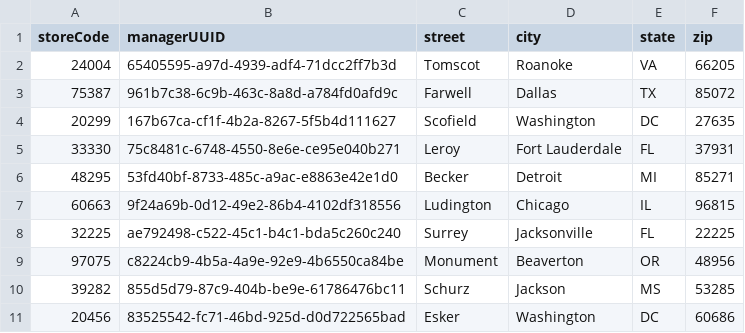
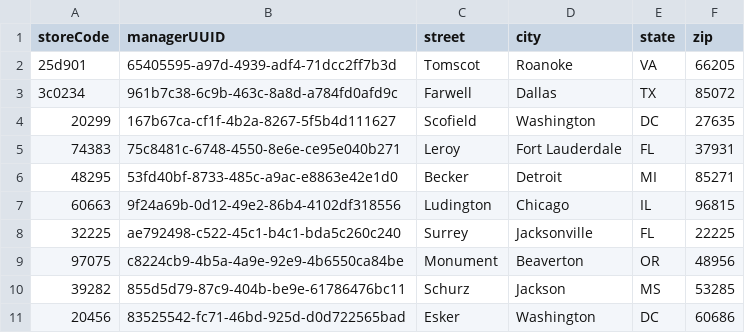
Before and after one commit to noahbustard/CSCE156Project, a CSV file: AssignmentTwo/data/Stores.csv, drawn as a sheet.

```diff
--- a/AssignmentTwo/data/Stores.csv
+++ b/AssignmentTwo/data/Stores.csv
@@ -1,6 +1,6 @@
 storeCode,managerUUID,street,city,state,zip
-24004,65405595-a97d-4939-adf4-71dcc2ff7b3d,Tomscot,Roanoke,VA,66205
-75387,961b7c38-6c9b-463c-8a8d-a784fd0afd9c,Farwell,Dallas,TX,85072
+25d901,65405595-a97d-4939-adf4-71dcc2ff7b3d,Tomscot,Roanoke,VA,66205
+3c0234,961b7c38-6c9b-463c-8a8d-a784fd0afd9c,Farwell,Dallas,TX,85072
 20299,167b67ca-cf1f-4b2a-8267-5f5b4d111627,Scofield,Washington,DC,27635
-33330,75c8481c-6748-4550-8e6e-ce95e040b271,Leroy,Fort Lauderdale,FL,37931
+74383,75c8481c-6748-4550-8e6e-ce95e040b271,Leroy,Fort Lauderdale,FL,37931
 48295,53fd40bf-8733-485c-a9ac-e8863e42e1d0,Becker,Detroit,MI,85271
```
Also changed, not shown: AssignmentTwo/data/Persons.csv, 12 other files.
